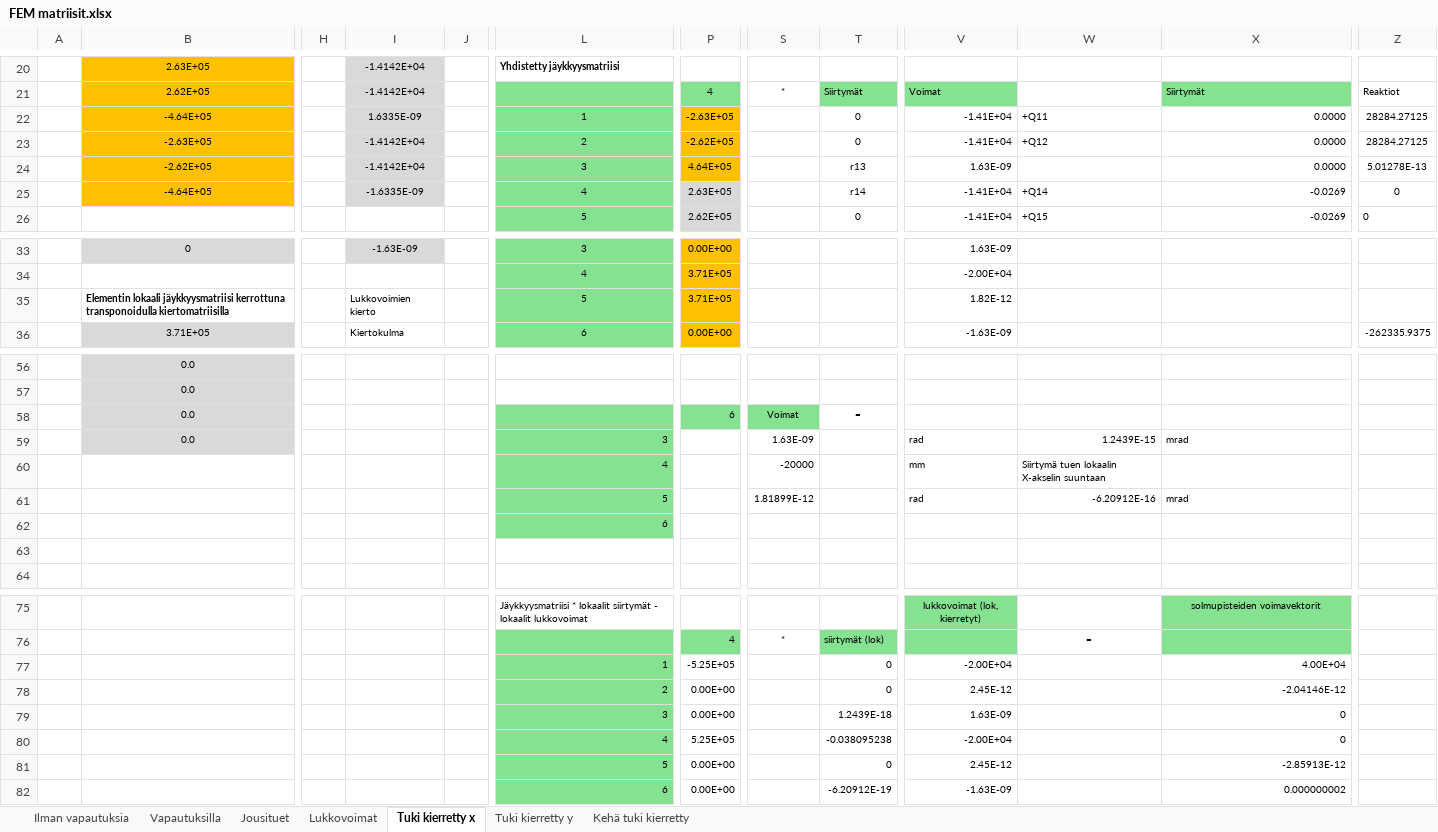
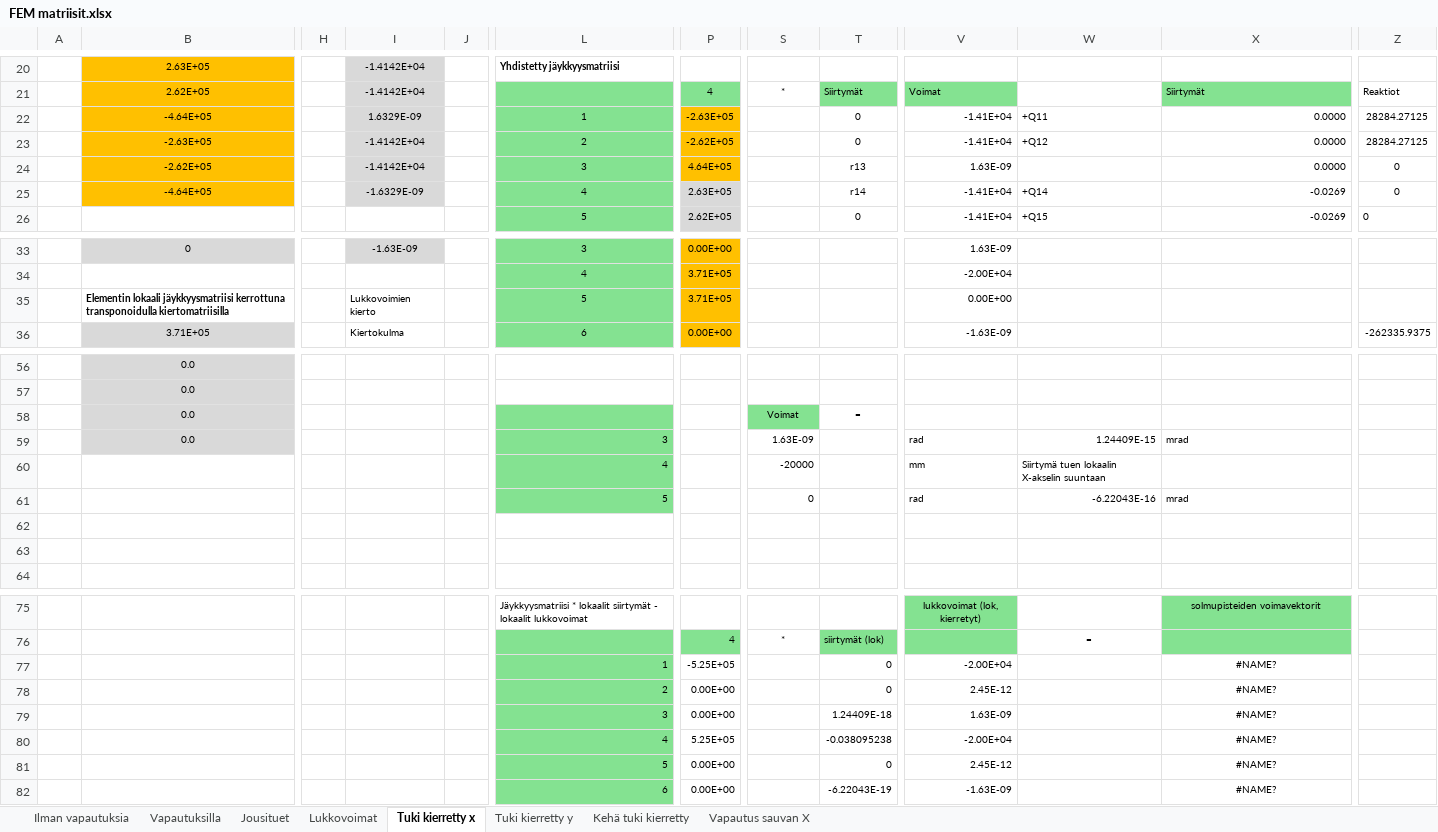
Before and after one commit to VillePe/vefem, an Excel workbook: theory/FEM matriisit.xlsx, sheet Tuki kierretty x, drawn as a sheet; only a part is shown, gaps mark what is left out; values as stored, in another font and other column widths than the file's, no borders; charts and pictures and conditional formats not drawn; the diff covers the shown part only; the diff names each change by its address in the sheet, - before the commit and + after, or states it on an @@ line.

```diff
--- a/theory/FEM matriisit.xlsx (sheet Tuki kierretty x)
+++ b/theory/FEM matriisit.xlsx (sheet Tuki kierretty x)
+sheet tab: Vapautus sauvan X
-I22: 1.6335E-09
+I22: 1.6329E-09
-Z24: 5.01278E-13
+Z24: 0
-I25: -1.6335E-09
+I25: -1.6329E-09
-V35: 1.82E-12
+V35: 0.00E+00
-P58: 6
+P58: (empty)
-P58 fill: #84E291
+P58 fill: none
-W59: 1.2439E-15
+W59: 1.24409E-15
-S61: 1.81899E-12
+S61: 0
-W61: -6.20912E-16
+W61: -6.22043E-16
-L62: 6
+L62: (empty)
-L62 fill: #84E291
+L62 fill: none
-X77: 4.00E+04
+X77: #NAME?
-X77:X82 alignment: right
+X77:X82 alignment: center
-X78: -2.04146E-12
+X78: #NAME?
-T79: 1.2439E-18
+T79: 1.24409E-18
-X79:X80: 0
+X79:X80: #NAME?
-X81: -2.85913E-12
+X81: #NAME?
-T82: -6.20912E-19
+T82: -6.22043E-19
-X82: 0.000000002
+X82: #NAME?
```
Also changed, not shown: 2 edited cells elsewhere in this sheet, sheet Jousituet, sheet Vapautuksilla, sheet Kehä tuki kierretty, sheet Ilman vapautuksia, sheet Tuki kierretty y, charts or pictures, 2 other files.
